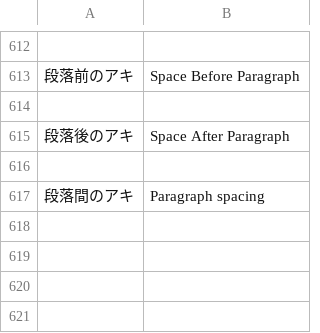
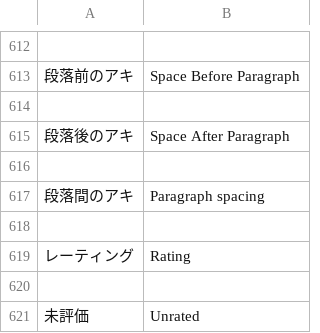
Before and after one commit to swwwitch/macos-apps, a TSV file: NotMyType/Tools/translations.tsv, drawn as a sheet; only a part is shown, gaps mark what is left out; the diff names each change by its address in the sheet, - before the commit and + after, or states it on an @@ line.

Commit message:
NotMyType: add card ratings and heart favorites

```diff
--- a/NotMyType/Tools/translations.tsv
+++ b/NotMyType/Tools/translations.tsv
+row 618: (empty)
+row 619: レーティング | Rating
+row 620: (empty)
+row 621: 未評価 | Unrated
```
Also changed, not shown: 14 other files.
